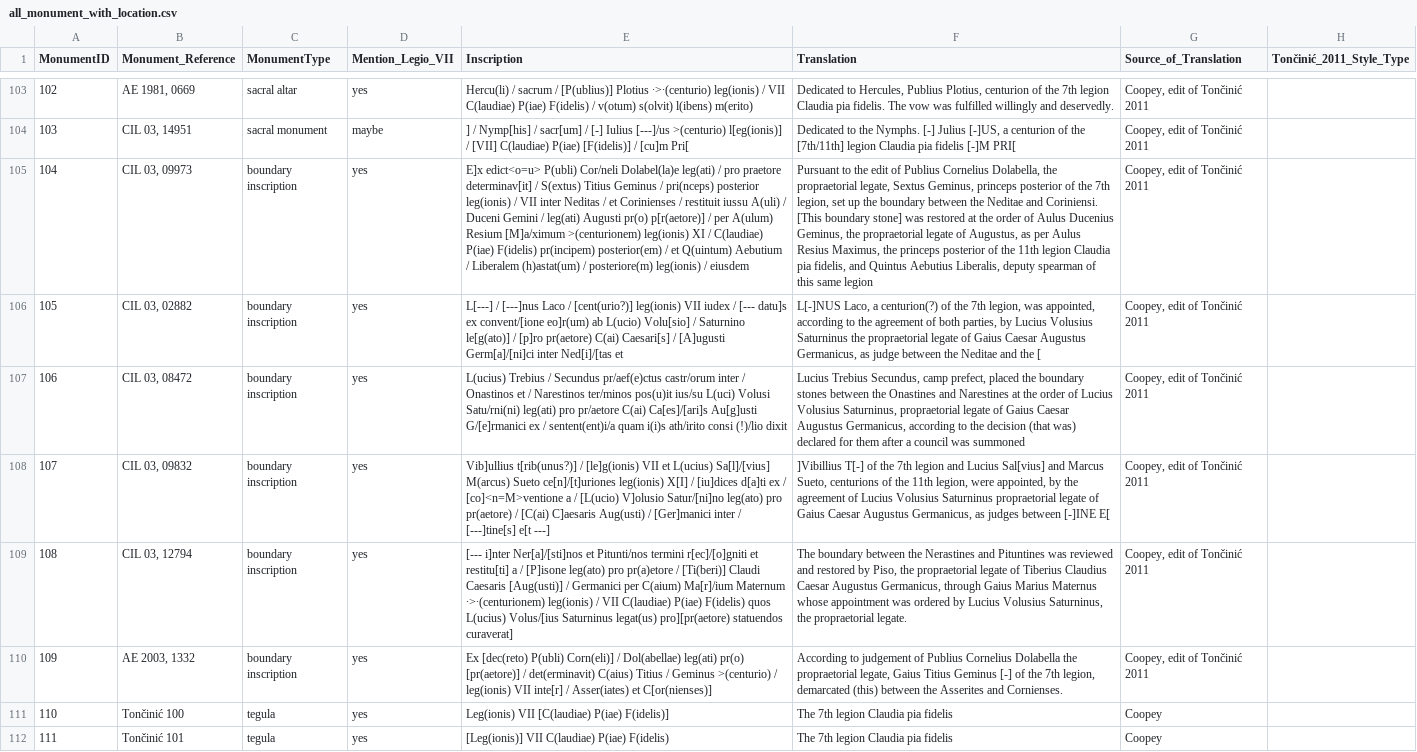
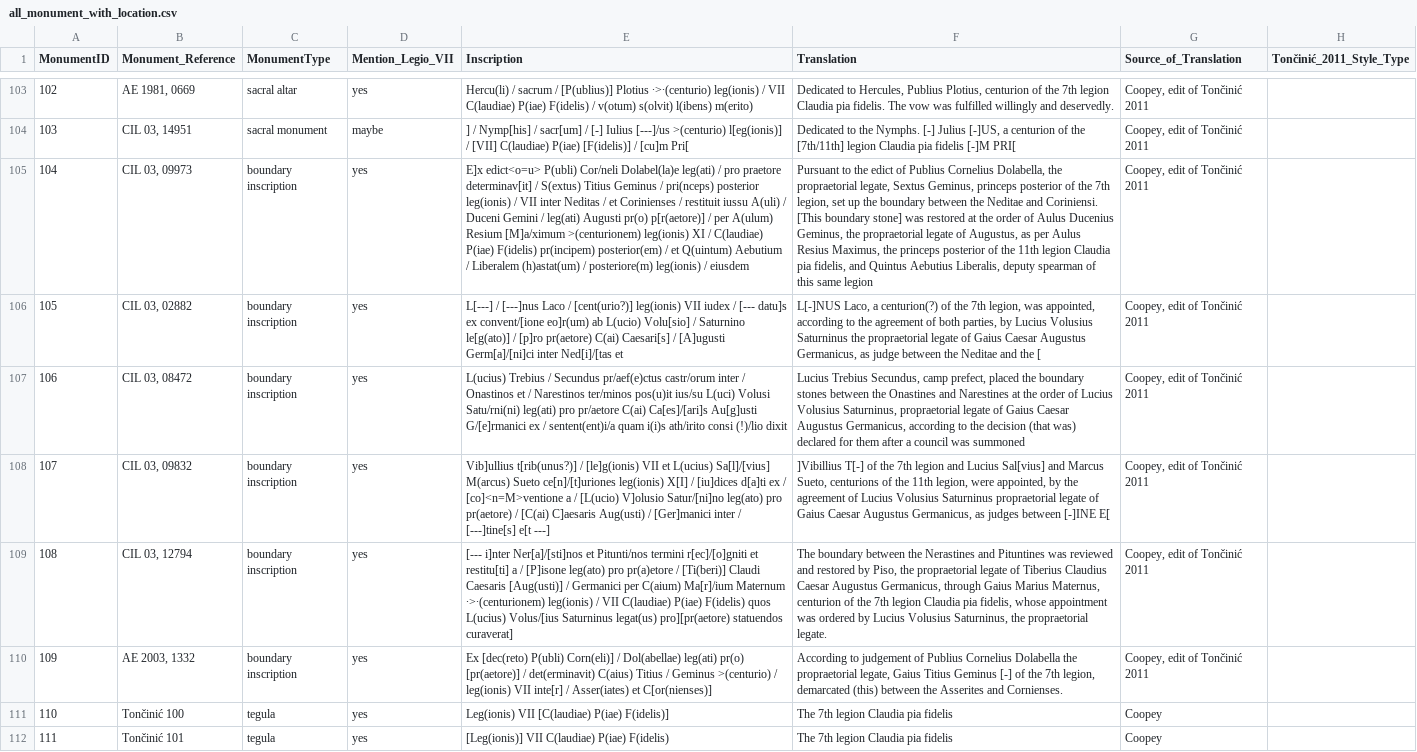
Before and after one commit to EwanSC/BromansCoopey, a CSV file: analysis/all_monument_with_location.csv, drawn as a sheet; only a part is shown, gaps mark what is left out; the diff names each change by its address in the sheet, - before the commit and + after, or states it on an @@ line.

Commit message:
small edits to MID 83, 105 and also edits to create statement to count * new tables

```diff
--- a/analysis/all_monument_with_location.csv
+++ b/analysis/all_monument_with_location.csv
-F105 (Translation): …to the edit of Publius…
+F105 (Translation): …to the edict of Publius…
-F109 (Translation): …Gaius Marius Maternus whose appointment…
+F109 (Translation): …Gaius Marius Maternus, centurion of the 7th legion Claudia pia fidelis, whose appointment…
```
Also changed, not shown: data/Monument.csv, original_source_data/monument.csv, 2 other files.
